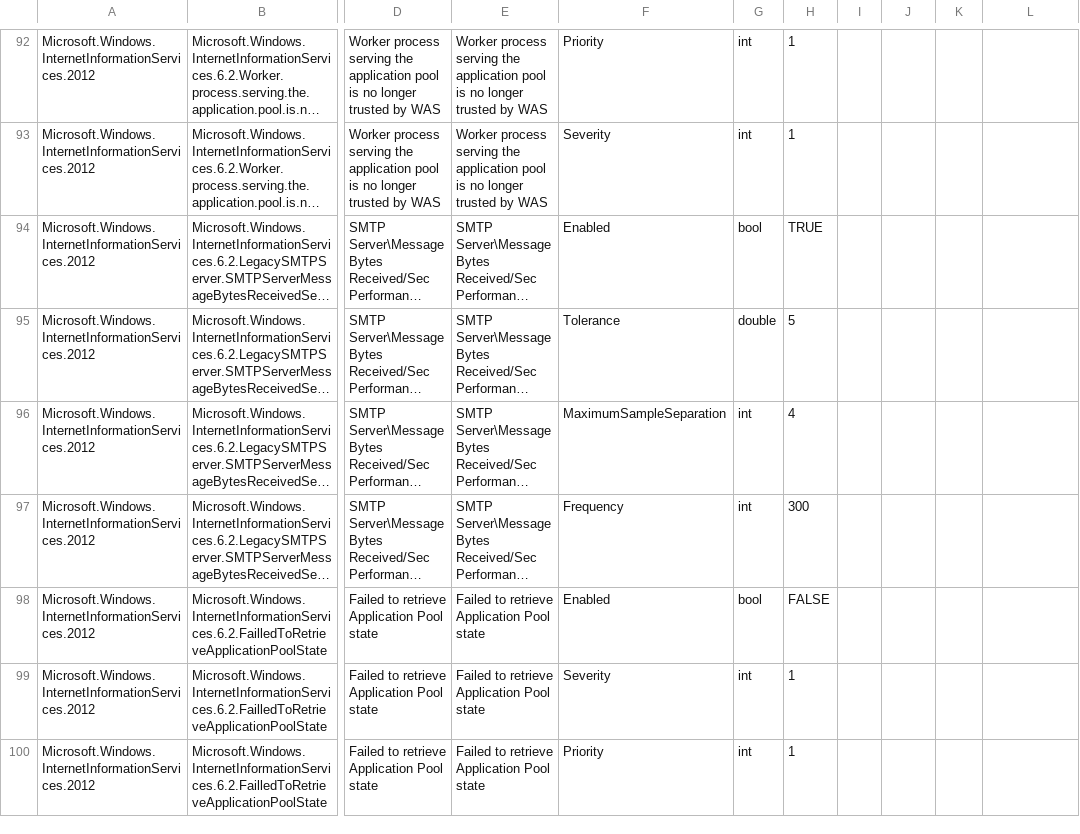
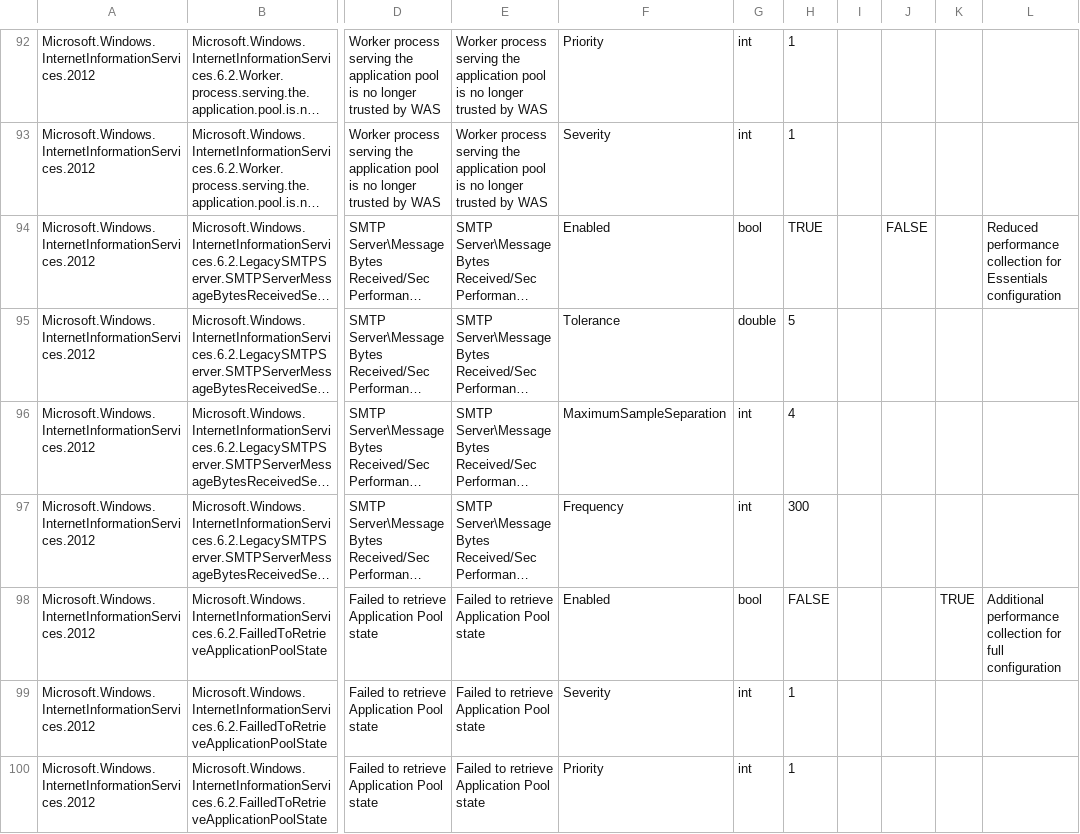
Before and after one commit to MPTuning/scom-community-tuning, a CSV file: IIS 8 (Server 2012)/details.csv, drawn as a sheet; only a part is shown, gaps mark what is left out; long unchanged cells end in …; the diff covers the shown part only; the diff names each change by its address in the sheet, - before the commit and + after, or states it on an @@ line.

Commit message:
Updated additional tunes for common systems

```diff
--- a/IIS 8 (Server 2012)/details.csv
+++ b/IIS 8 (Server 2012)/details.csv
-J94: (empty)
+J94: FALSE
-L94: (empty)
+L94: Reduced performance collection for Essentials configuration
-K98: (empty)
+K98: TRUE
-L98: (empty)
+L98: Additional performance collection for full configuration
```
Also changed, not shown: 161 edited cells elsewhere in this file, IIS 7 (Server 2008)/details.csv, 6 other files.
